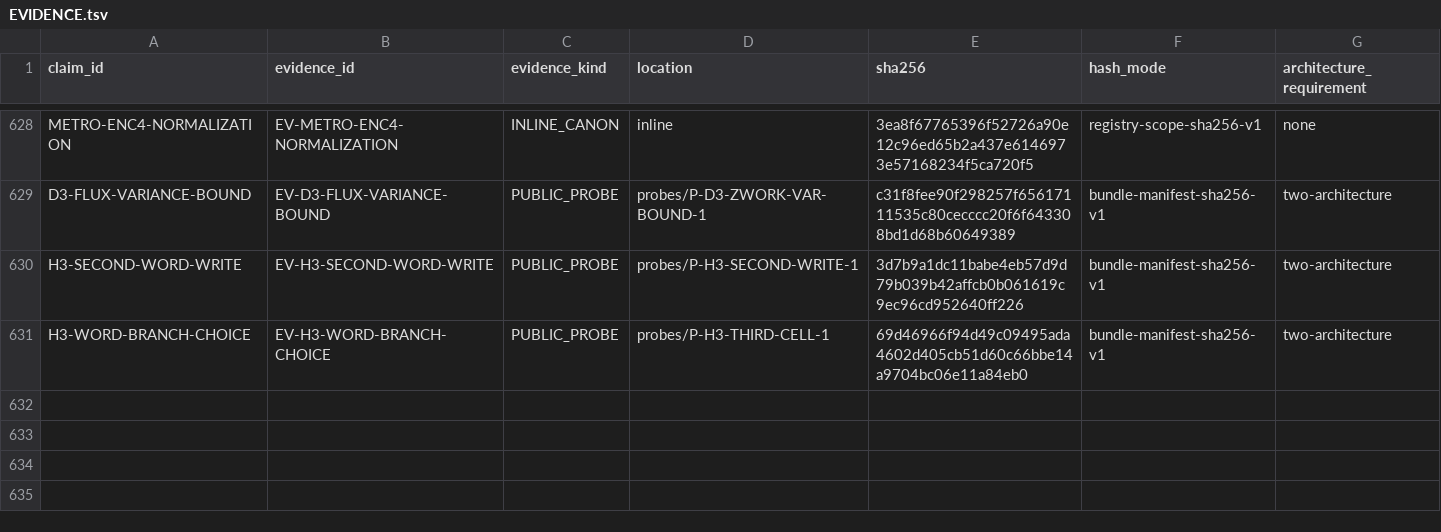
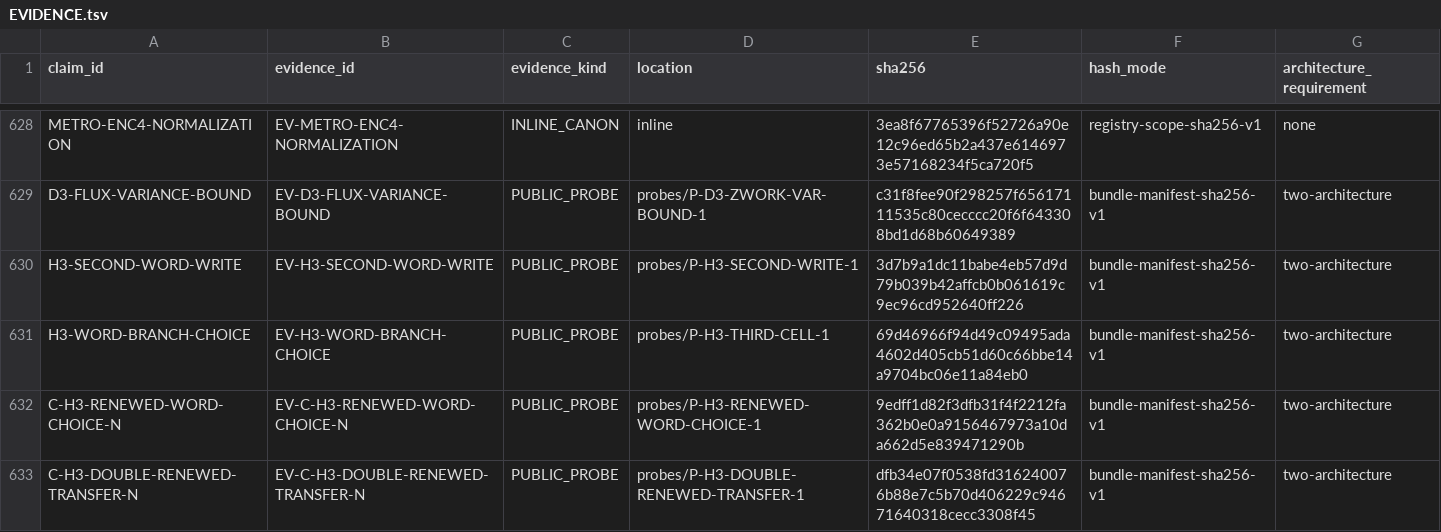
Before and after one commit to mathorn1973/twist-j, a TSV file: canon/EVIDENCE.tsv, drawn as a sheet; only a part is shown, gaps mark what is left out.

```diff
--- a/canon/EVIDENCE.tsv
+++ b/canon/EVIDENCE.tsv
@@ -631 +631,3 @@ H3-SECOND-WORD-WRITE	EV-H3-SECOND-WORD-WRITE	PUBLIC_PROBE	probes/P-H3-SECOND-WRI
 H3-WORD-BRANCH-CHOICE	EV-H3-WORD-BRANCH-CHOICE	PUBLIC_PROBE	probes/P-H3-THIRD-CELL-1	69d46966f94d49c09495ada4602d405cb51d60c66bbe14a9704bc06e11a84eb0	bundle-manifest-sha256-v1	two-architecture
+C-H3-RENEWED-WORD-CHOICE-N	EV-C-H3-RENEWED-WORD-CHOICE-N	PUBLIC_PROBE	probes/P-H3-RENEWED-WORD-CHOICE-1	9edff1d82f3dfb31f4f2212fa362b0e0a9156467973a10da662d5e839471290b	bundle-manifest-sha256-v1	two-architecture
+C-H3-DOUBLE-RENEWED-TRANSFER-N	EV-C-H3-DOUBLE-RENEWED-TRANSFER-N	PUBLIC_PROBE	probes/P-H3-DOUBLE-RENEWED-TRANSFER-1	dfb34e07f0538fd316240076b88e7c5b70d406229c94671640318cecc3308f45	bundle-manifest-sha256-v1	two-architecture
```
Also changed, not shown: canon/HISTORY.tsv, canon/NORMATIVE.tsv, 10 other files.
